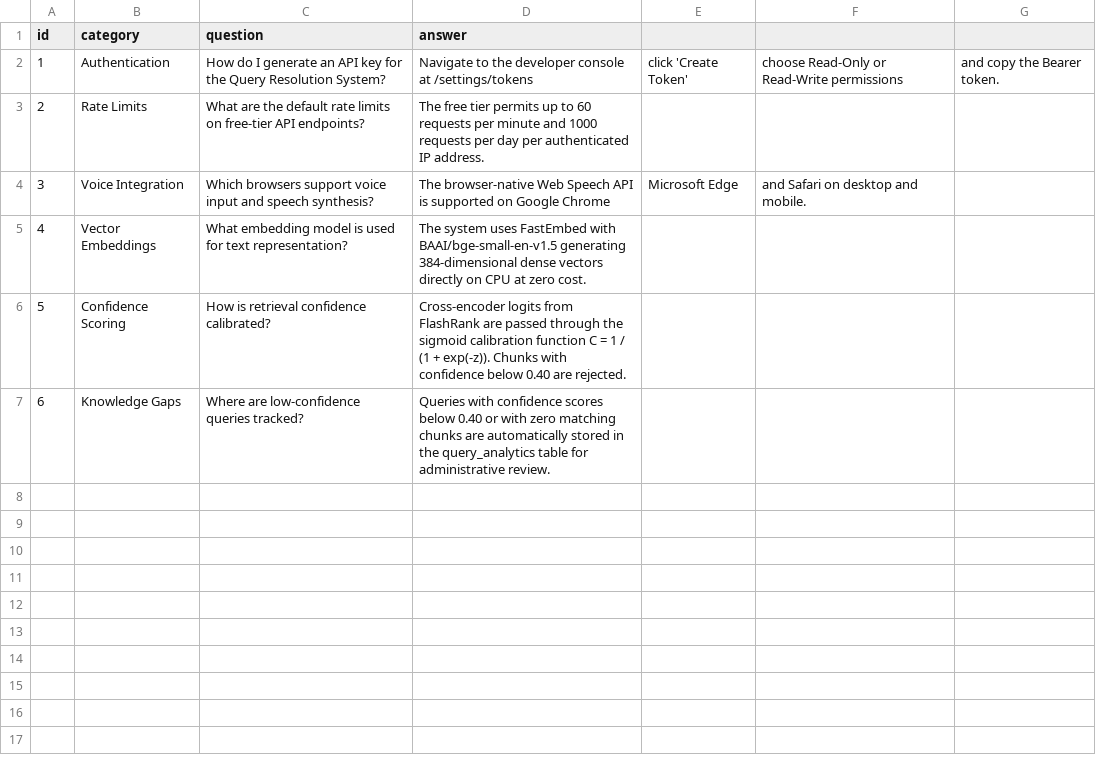
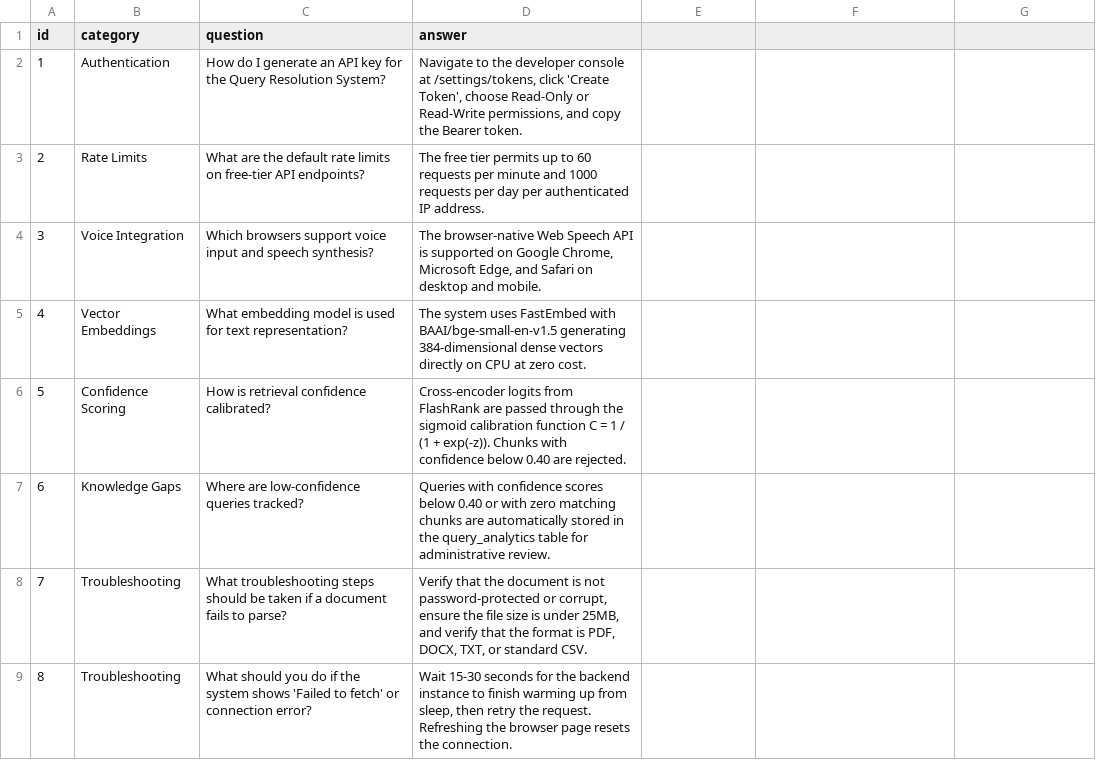
Before and after one commit to Harsh-depot/Development-of-AI-Based-Knowledge-Retrieval-Platform-with-Query-Resolution-System, a CSV file: backend/sample_data/faq_knowledge.csv, drawn as a sheet; the diff names each change by its address in the sheet, - before the commit and + after, or states it on an @@ line.

Commit message:
fix(rag, search): strict active document filtering, purge orphan vectors, fix CSV comma parsing, and switch to TinyBERT reranker for 512MB RAM

```diff
--- a/backend/sample_data/faq_knowledge.csv
+++ b/backend/sample_data/faq_knowledge.csv
-D2 (answer): …console at /settings/tokens
+D2 (answer): …console at /settings/tokens, click 'Create Token', choose Read-Only or Read-Write permissions, and copy the Bearer token.
-E2: click 'Create Token'
+E2: (empty)
-F2: choose Read-Only or Read-Write permissions
+F2: (empty)
-G2: and copy the Bearer token.
+G2: (empty)
-D4 (answer): …on Google Chrome
+D4 (answer): …on Google Chrome, Microsoft Edge, and Safari on desktop and mobile.
-E4: Microsoft Edge
+E4: (empty)
-F4: and Safari on desktop and mobile.
+F4: (empty)
+row 8: 7 | Troubleshooting | What troubleshooting steps should be taken if a document fails to parse? | Verify that the document is not password-protected or corrupt, ensure the file size is under 25MB, and verify that the format is PDF, DOCX, TXT, or standard CSV.
+row 9: 8 | Troubleshooting | What should you do if the system shows 'Failed to fetch' or connection error? | Wait 15-30 seconds for the backend instance to finish warming up from sleep, then retry the request. Refreshing the browser page resets the connection.
```
Also changed, not shown: 6 other files.
